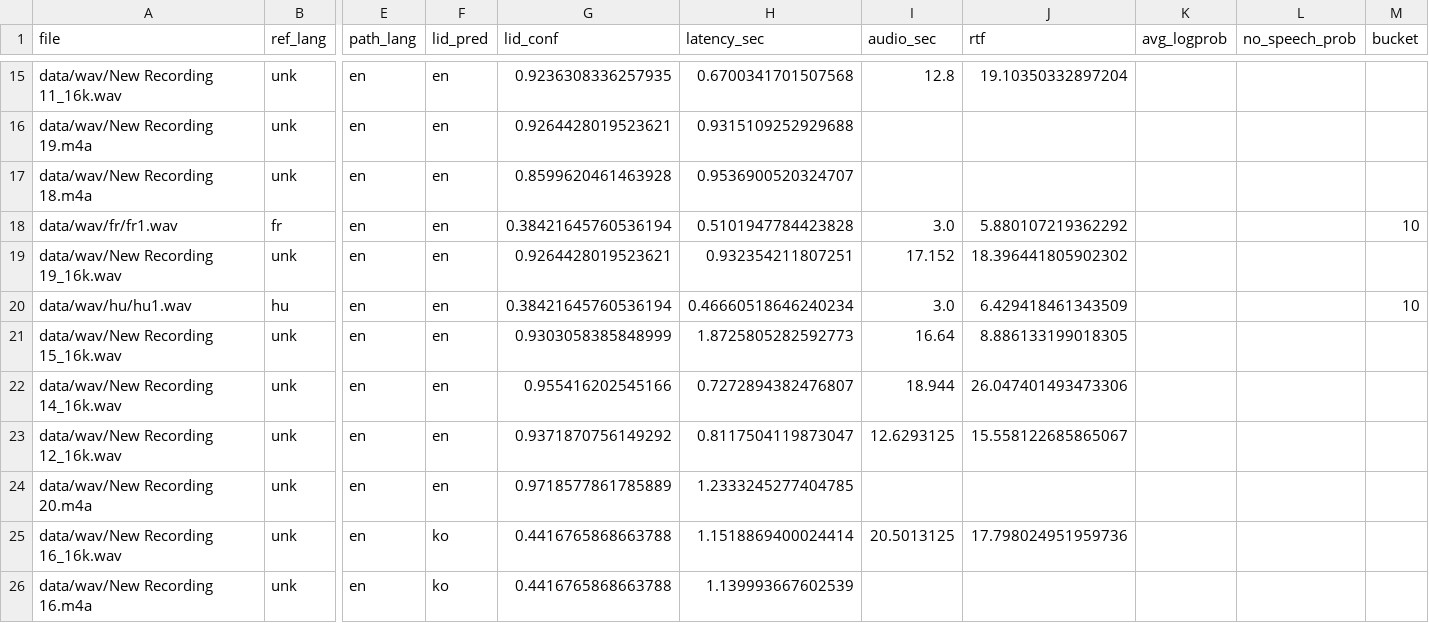
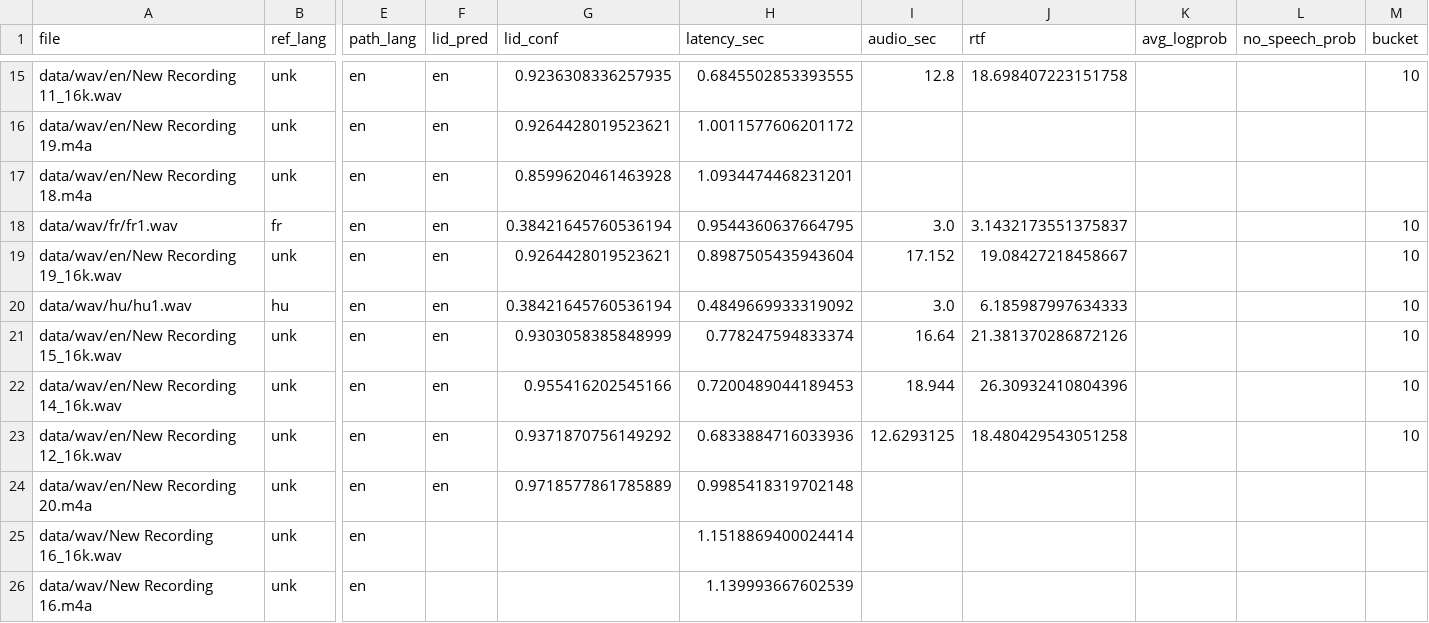
Before and after one commit to Munkhchimeg-Sergelen/thesis, a CSV file: results/most_relevant/run_summary.csv, drawn as a sheet; only a part is shown, gaps mark what is left out; the diff covers the shown part only; the diff names each change by its address in the sheet, - before the commit and + after, or states it on an @@ line.

```diff
--- a/results/most_relevant/run_summary.csv
+++ b/results/most_relevant/run_summary.csv
-A15 (file): data/wav/New Recording 11_16k.wav
+A15 (file): data/wav/en/New Recording 11_16k.wav
-H15 (latency_sec): 0.6700341701507568
+H15 (latency_sec): 0.6845502853393555
-J15 (rtf): 19.10350332897204
+J15 (rtf): 18.698407223151758
-M15 (bucket): (empty)
+M15 (bucket): 10
-A16 (file): data/wav/New Recording 19.m4a
+A16 (file): data/wav/en/New Recording 19.m4a
-H16 (latency_sec): 0.9315109252929688
+H16 (latency_sec): 1.0011577606201172
-A17 (file): data/wav/New Recording 18.m4a
+A17 (file): data/wav/en/New Recording 18.m4a
-H17 (latency_sec): 0.9536900520324707
+H17 (latency_sec): 1.0934474468231201
-H18 (latency_sec): 0.5101947784423828
+H18 (latency_sec): 0.9544360637664795
-J18 (rtf): 5.880107219362292
+J18 (rtf): 3.1432173551375837
-A19 (file): data/wav/New Recording 19_16k.wav
+A19 (file): data/wav/en/New Recording 19_16k.wav
-H19 (latency_sec): 0.932354211807251
+H19 (latency_sec): 0.8987505435943604
-J19 (rtf): 18.396441805902302
+J19 (rtf): 19.08427218458667
-M19 (bucket): (empty)
+M19 (bucket): 10
-H20 (latency_sec): 0.46660518646240234
+H20 (latency_sec): 0.4849669933319092
-J20 (rtf): 6.429418461343509
+J20 (rtf): 6.185987997634333
-A21 (file): data/wav/New Recording 15_16k.wav
+A21 (file): data/wav/en/New Recording 15_16k.wav
-H21 (latency_sec): 1.8725805282592773
+H21 (latency_sec): 0.778247594833374
-J21 (rtf): 8.886133199018305
+J21 (rtf): 21.381370286872126
-M21:M23 (bucket): (empty)
+M21:M23 (bucket): 10
-A22 (file): data/wav/New Recording 14_16k.wav
+A22 (file): data/wav/en/New Recording 14_16k.wav
-H22 (latency_sec): 0.7272894382476807
+H22 (latency_sec): 0.7200489044189453
-J22 (rtf): 26.047401493473306
+J22 (rtf): 26.30932410804396
-A23 (file): data/wav/New Recording 12_16k.wav
+A23 (file): data/wav/en/New Recording 12_16k.wav
-H23 (latency_sec): 0.8117504119873047
+H23 (latency_sec): 0.6833884716033936
-J23 (rtf): 15.558122685865067
+J23 (rtf): 18.480429543051258
-A24 (file): data/wav/New Recording 20.m4a
+A24 (file): data/wav/en/New Recording 20.m4a
-H24 (latency_sec): 1.2333245277404785
+H24 (latency_sec): 0.9985418319702148
-F25:F26 (lid_pred): ko
+F25:F26 (lid_pred): (empty)
-G25:G26 (lid_conf): 0.4416765868663788
+G25:G26 (lid_conf): (empty)
-I25 (audio_sec): 20.5013125
+I25 (audio_sec): (empty)
-J25 (rtf): 17.798024951959736
+J25 (rtf): (empty)
```
Also changed, not shown: 46 edited cells elsewhere in this file, 1 other file.
